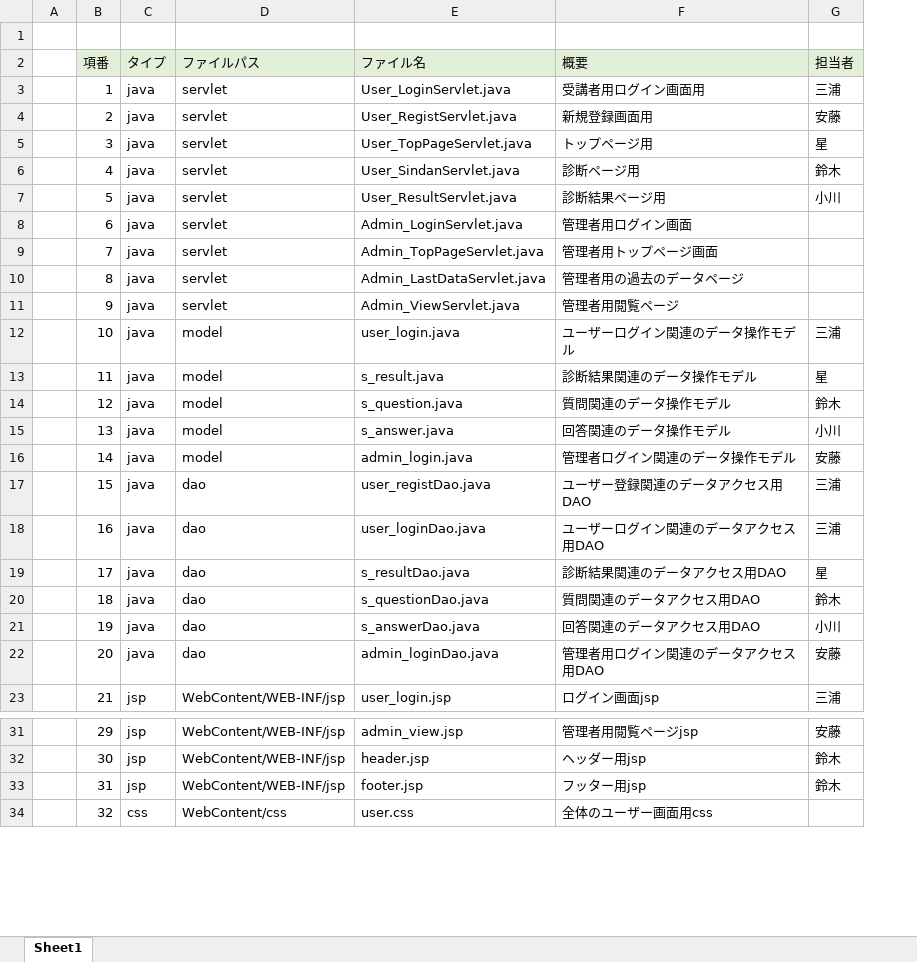
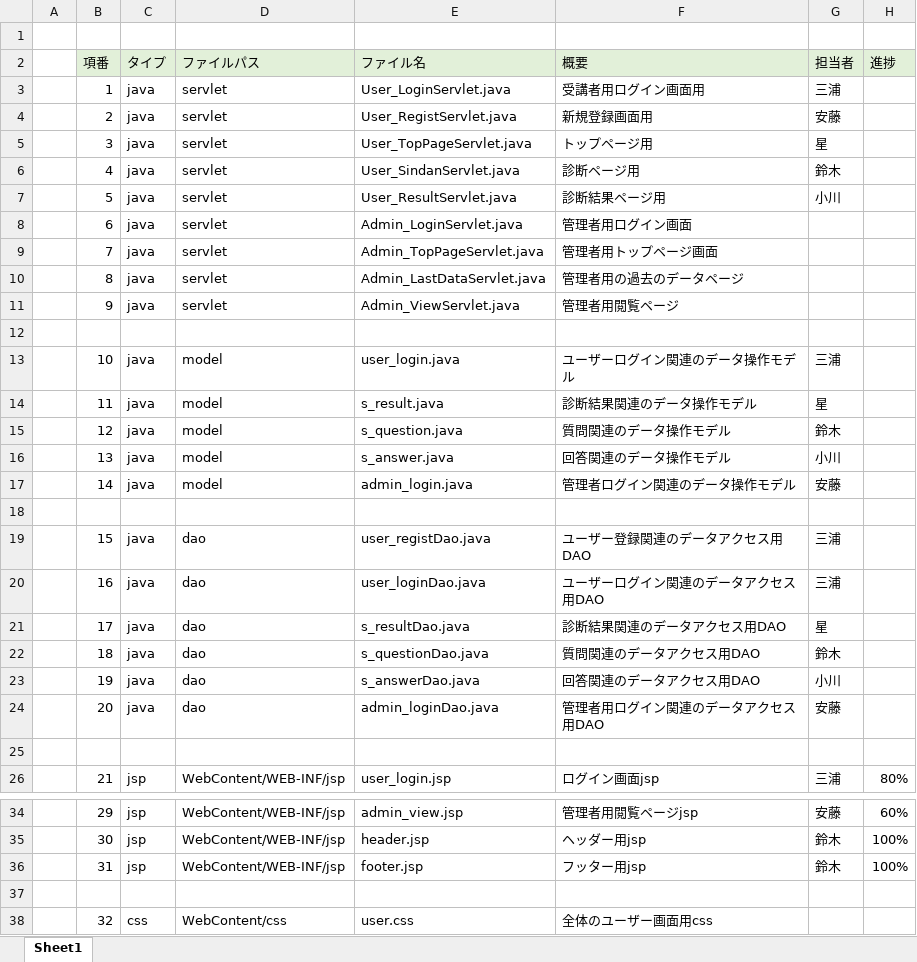
Before and after one commit to DOJO-2021/C-3, an Excel workbook: documnets/ファイル構成一覧表_ヨッシーアイランド.xlsx, sheet Sheet1, drawn as a sheet; only a part is shown, gaps mark what is left out; values as stored, in another font and other column widths than the file's, no borders; the diff names each change by its address in the sheet, - before the commit and + after, or states it on an @@ line.

Commit message:
更新

```diff
--- a/documnets/ファイル構成一覧表_ヨッシーアイランド.xlsx (sheet Sheet1)
+++ b/documnets/ファイル構成一覧表_ヨッシーアイランド.xlsx (sheet Sheet1)
+column H (進捗), row 26: 80%; rows 34-36: 60% | 100% | 100%
+row 12: (empty)
+row 18: (empty)
+row 25: (empty)
+row 37: (empty)
```
